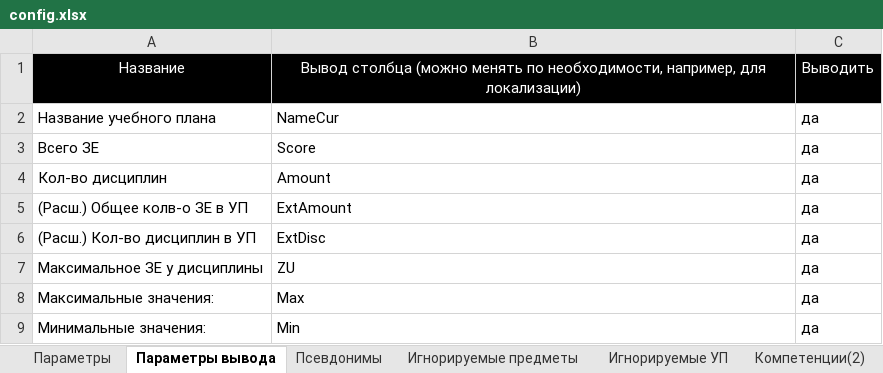
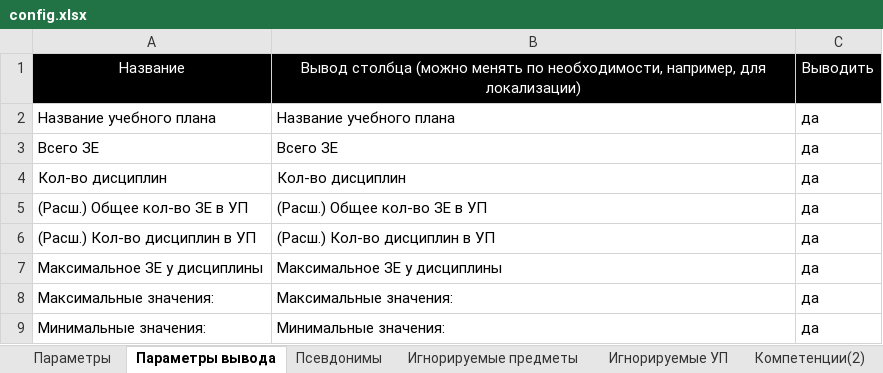
Before and after one commit to ekhalturin-ki15/SPA-SFU2, an Excel workbook: config.xlsx, sheet Параметры вывода, drawn as a sheet; values as stored, in another font and other column widths than the file's, no borders; the diff names each change by its address in the sheet, - before the commit and + after, or states it on an @@ line.

```diff
--- a/config.xlsx (sheet Параметры вывода)
+++ b/config.xlsx (sheet Параметры вывода)
-B2: NameCur
+B2: Название учебного плана
-B3: Score
+B3: Всего ЗЕ
-B4: Amount
+B4: Кол-во дисциплин
-A5: (Расш.) Общее колв-о ЗЕ в УП
+A5: (Расш.) Общее кол-во ЗЕ в УП
-B5: ExtAmount
+B5: (Расш.) Общее кол-во ЗЕ в УП
-B6: ExtDisc
+B6: (Расш.) Кол-во дисциплин в УП
-B7: ZU
+B7: Максимальное ЗЕ у дисциплины
-B8: Max
+B8: Максимальные значения:
-B9: Min
+B9: Минимальные значения:
```
Also changed, not shown: result/grad/TotalData.xlsx, 3 other files.
